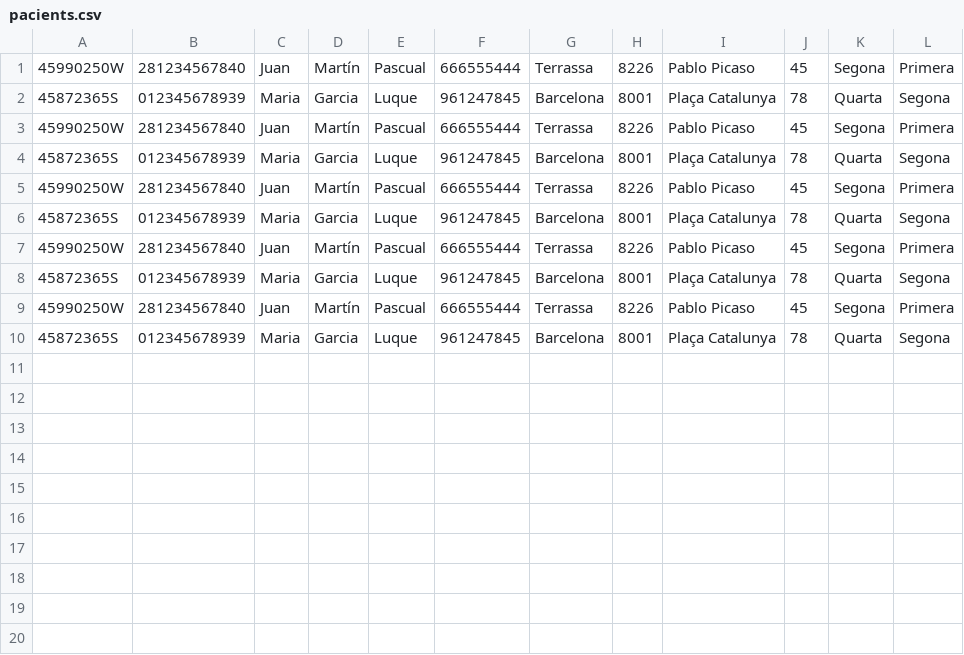
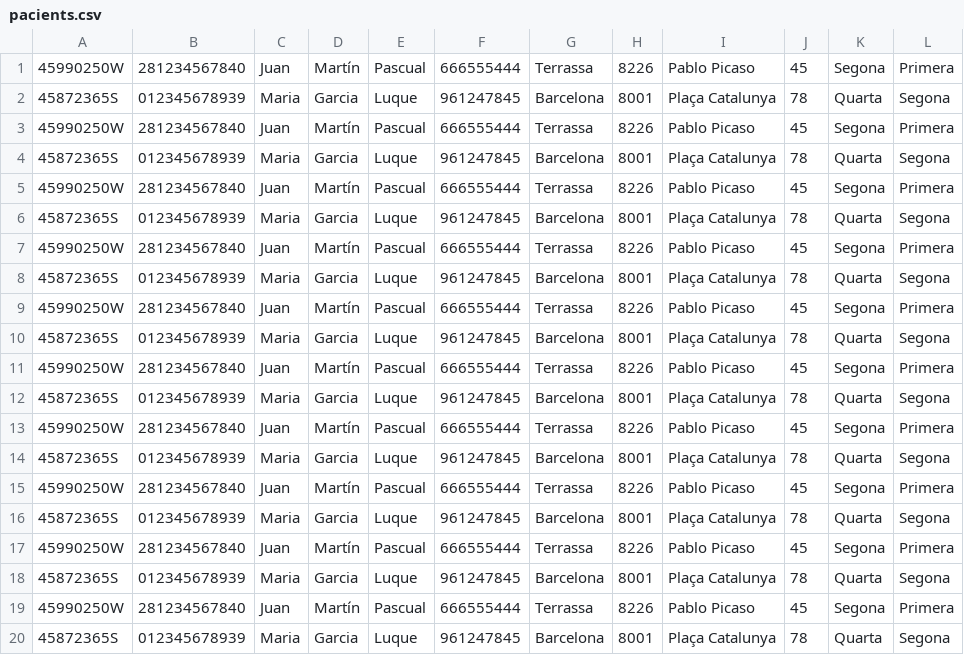
Before and after one commit to RogerMiralles/GestioHospital, a CSV file: pacients.csv, drawn as a sheet.

```diff
--- a/pacients.csv
+++ b/pacients.csv
@@ -10 +10,11 @@
 45872365S,012345678939,Maria,Garcia,Luque,961247845,Barcelona,8001,Plaça Catalunya,78,Quarta,Segona
+45990250W,281234567840,Juan,Martín,Pascual,666555444,Terrassa,8226,Pablo Picaso,45,Segona,Primera
+45872365S,012345678939,Maria,Garcia,Luque,961247845,Barcelona,8001,Plaça Catalunya,78,Quarta,Segona
+45990250W,281234567840,Juan,Martín,Pascual,666555444,Terrassa,8226,Pablo Picaso,45,Segona,Primera
+45872365S,012345678939,Maria,Garcia,Luque,961247845,Barcelona,8001,Plaça Catalunya,78,Quarta,Segona
+45990250W,281234567840,Juan,Martín,Pascual,666555444,Terrassa,8226,Pablo Picaso,45,Segona,Primera
+45872365S,012345678939,Maria,Garcia,Luque,961247845,Barcelona,8001,Plaça Catalunya,78,Quarta,Segona
+45990250W,281234567840,Juan,Martín,Pascual,666555444,Terrassa,8226,Pablo Picaso,45,Segona,Primera
+45872365S,012345678939,Maria,Garcia,Luque,961247845,Barcelona,8001,Plaça Catalunya,78,Quarta,Segona
+45990250W,281234567840,Juan,Martín,Pascual,666555444,Terrassa,8226,Pablo Picaso,45,Segona,Primera
+45872365S,012345678939,Maria,Garcia,Luque,961247845,Barcelona,8001,Plaça Catalunya,78,Quarta,Segona
```
Also changed, not shown: malalties.csv, metges.csv, 6 other files.
